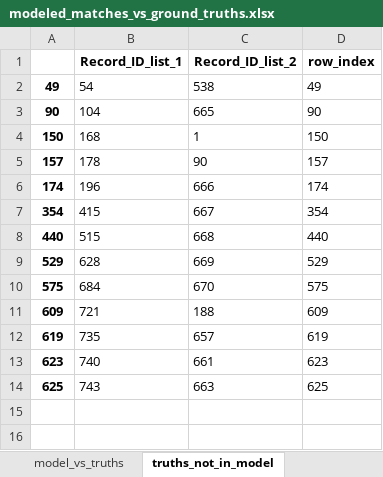
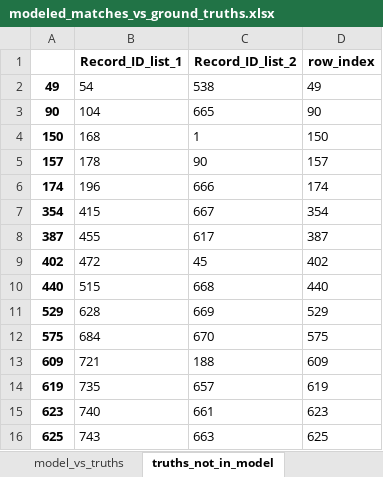
Before and after one commit to aberk104/CS410-Project, an Excel workbook: output/modeled_matches_vs_ground_truths.xlsx, sheet truths_not_in_model, drawn as a sheet; values as stored, in another font and other column widths than the file's, no borders; the diff names each change by its address in the sheet, - before the commit and + after, or states it on an @@ line.

```diff
--- a/output/modeled_matches_vs_ground_truths.xlsx (sheet truths_not_in_model)
+++ b/output/modeled_matches_vs_ground_truths.xlsx (sheet truths_not_in_model)
+row 8: 387 | 455 | 617 | 387
+row 9: 402 | 472 | 45 | 402
```
Also changed, not shown: sheet model_not_in_truths, sheet model_vs_truths, sheet all_metrics, output/raw_to_matched_addresses.xlsx, 4 other files.
